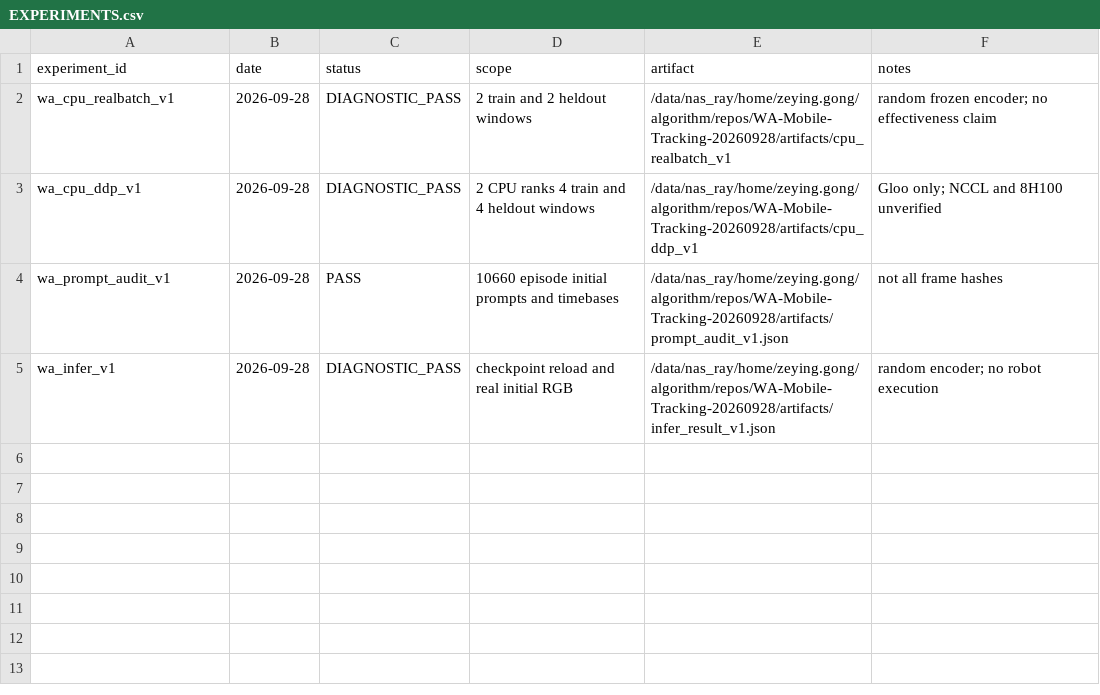
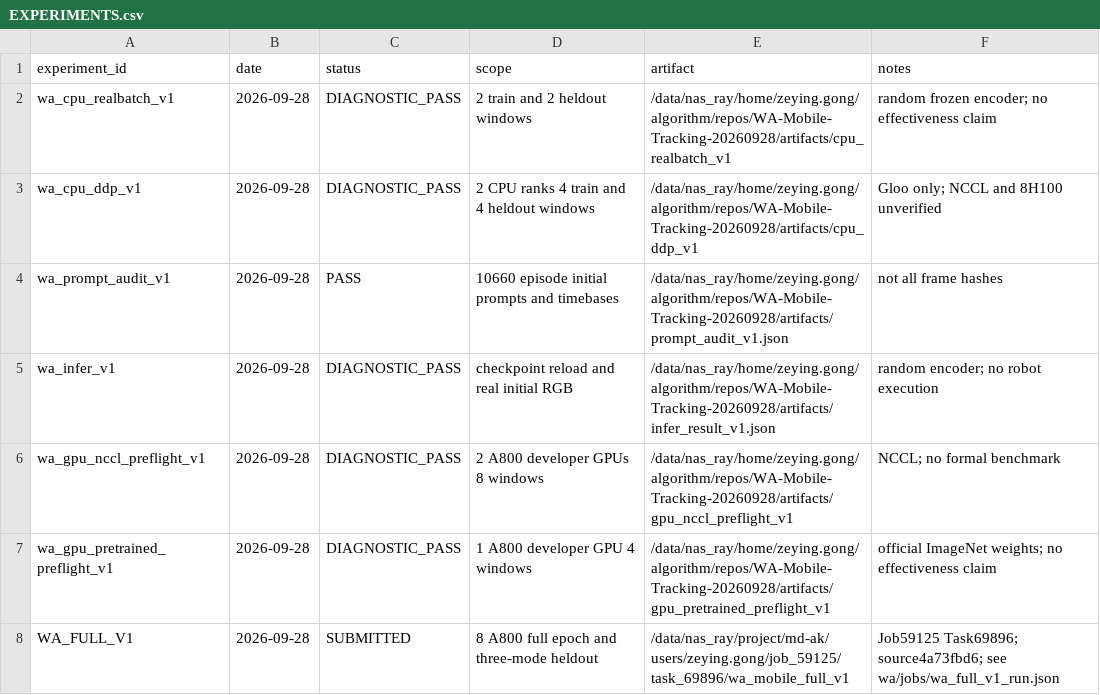
Before and after one commit to Zeying-Gong/OmTrackVLA, a CSV file: EXPERIMENTS.csv, drawn as a sheet.

```diff
--- a/EXPERIMENTS.csv
+++ b/EXPERIMENTS.csv
@@ -5 +5,4 @@ wa_prompt_audit_v1,2026-09-28,PASS,10660 episode initial prompts and timebases,/
 wa_infer_v1,2026-09-28,DIAGNOSTIC_PASS,checkpoint reload and real initial RGB,/data/nas_ray/home/zeying.gong/algorithm/repos/WA-Mobile-Tracking-20260928/artifacts/infer_result_v1.json,random encoder; no robot execution
+wa_gpu_nccl_preflight_v1,2026-09-28,DIAGNOSTIC_PASS,2 A800 developer GPUs 8 windows,/data/nas_ray/home/zeying.gong/algorithm/repos/WA-Mobile-Tracking-20260928/artifacts/gpu_nccl_preflight_v1,NCCL; no formal benchmark
+wa_gpu_pretrained_preflight_v1,2026-09-28,DIAGNOSTIC_PASS,1 A800 developer GPU 4 windows,/data/nas_ray/home/zeying.gong/algorithm/repos/WA-Mobile-Tracking-20260928/artifacts/gpu_pretrained_preflight_v1,official ImageNet weights; no effectiveness claim
+WA_FULL_V1,2026-09-28,SUBMITTED,8 A800 full epoch and three-mode heldout,/data/nas_ray/project/md-ak/users/zeying.gong/job_59125/task_69896/wa_mobile_full_v1,Job59125 Task69896; source4a73fbd6; see wa/jobs/wa_full_v1_run.json
```
Also changed, not shown: 3 other files.
